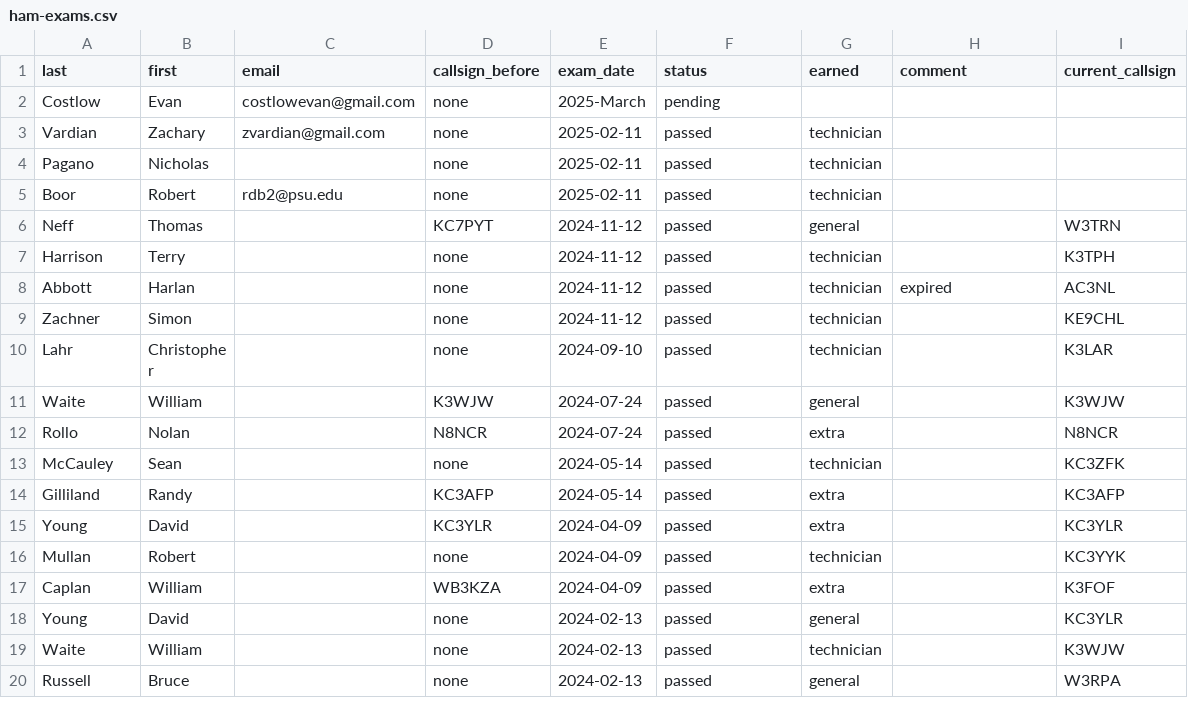
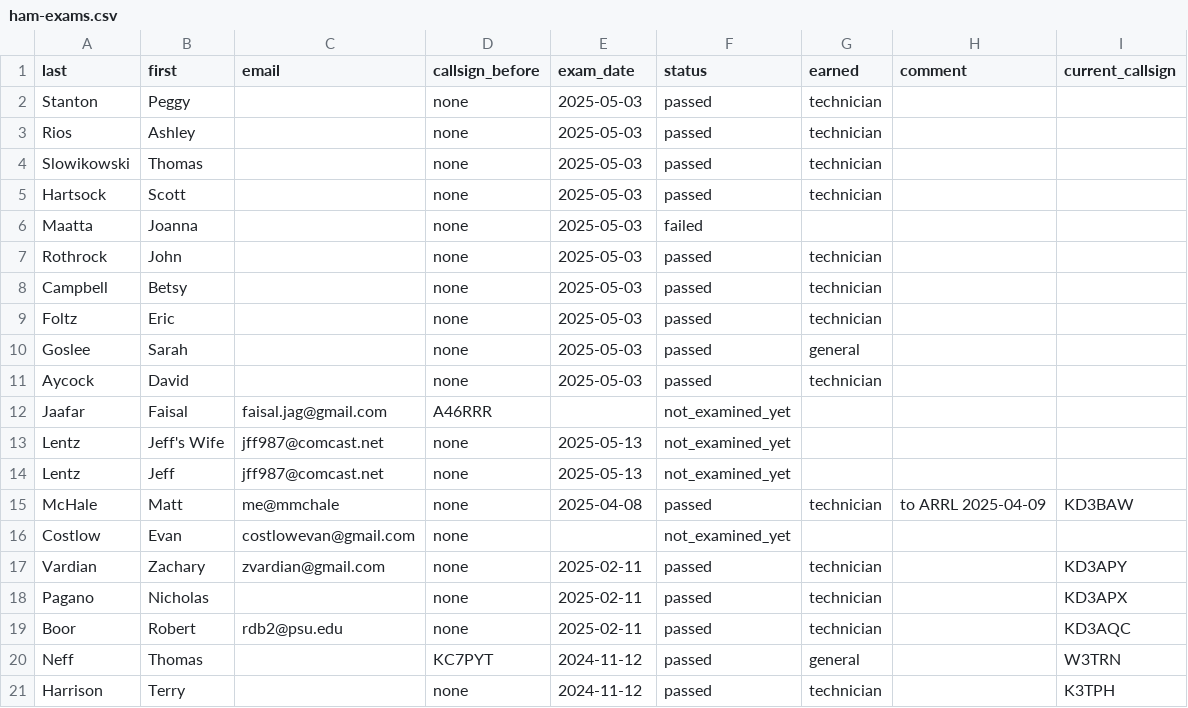
Before and after one commit to W3TM/w3tm.github.io, a CSV file: include/csv/ham-exams.csv, drawn as a sheet; only a part is shown; the shorter side is filled out with more unchanged rows.

Commit message:
Update ham exam data; organizations.qmd.

```diff
--- a/include/csv/ham-exams.csv
+++ b/include/csv/ham-exams.csv
@@ -1,6 +1,20 @@
 last,first,email,callsign_before,exam_date,status,earned,comment,current_callsign
-Costlow,Evan,costlowevan@gmail.com,none,2025-March,pending,,,
-Vardian,Zachary,zvardian@gmail.com,none,2025-02-11,passed,technician,,
-Pagano,Nicholas,,none,2025-02-11,passed,technician,,
-Boor,Robert,rdb2@psu.edu,none,2025-02-11,passed,technician,,
+Stanton,Peggy,,none,2025-05-03,passed,technician,,
+Rios,Ashley,,none,2025-05-03,passed,technician,,
+Slowikowski,Thomas,,none,2025-05-03,passed,technician,,
+Hartsock,Scott,,none,2025-05-03,passed,technician,,
+Maatta,Joanna,,none,2025-05-03,failed,,,
+Rothrock,John,,none,2025-05-03,passed,technician,,
+Campbell,Betsy,,none,2025-05-03,passed,technician,,
+Foltz,Eric,,none,2025-05-03,passed,technician,,
+Goslee,Sarah,,none,2025-05-03,passed,general,,
+Aycock,David,,none,2025-05-03,passed,technician,,
+Jaafar,Faisal,faisal.jag@gmail.com,A46RRR,,not_examined_yet,,,
+Lentz,Jeff's Wife,jff987@comcast.net,none,2025-05-13,not_examined_yet,,,
+Lentz,Jeff,jff987@comcast.net,none,2025-05-13,not_examined_yet,,,
+McHale,Matt,me@mmchale,none,2025-04-08,passed,technician,to ARRL 2025-04-09,KD3BAW
+Costlow,Evan,costlowevan@gmail.com,none,,not_examined_yet,,,
+Vardian,Zachary,zvardian@gmail.com,none,2025-02-11,passed,technician,,KD3APY
+Pagano,Nicholas,,none,2025-02-11,passed,technician,,KD3APX
+Boor,Robert,rdb2@psu.edu,none,2025-02-11,passed,technician,,KD3AQC
 Neff,Thomas,,KC7PYT,2024-11-12,passed,general,,W3TRN
```
Also changed, not shown: 6 other files.
